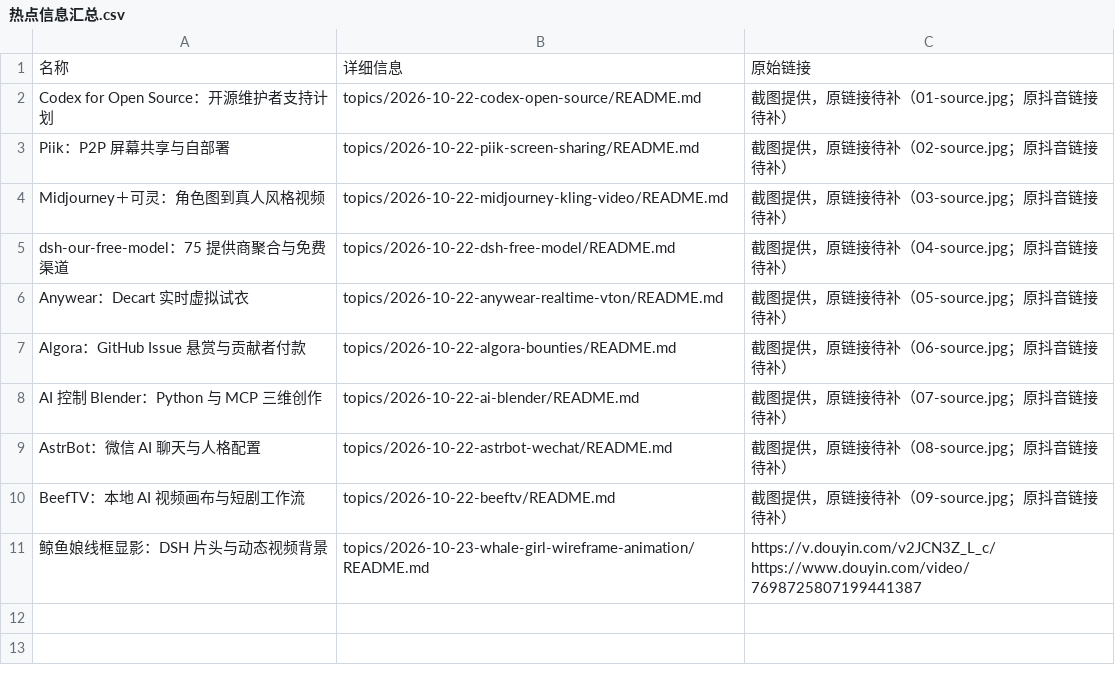
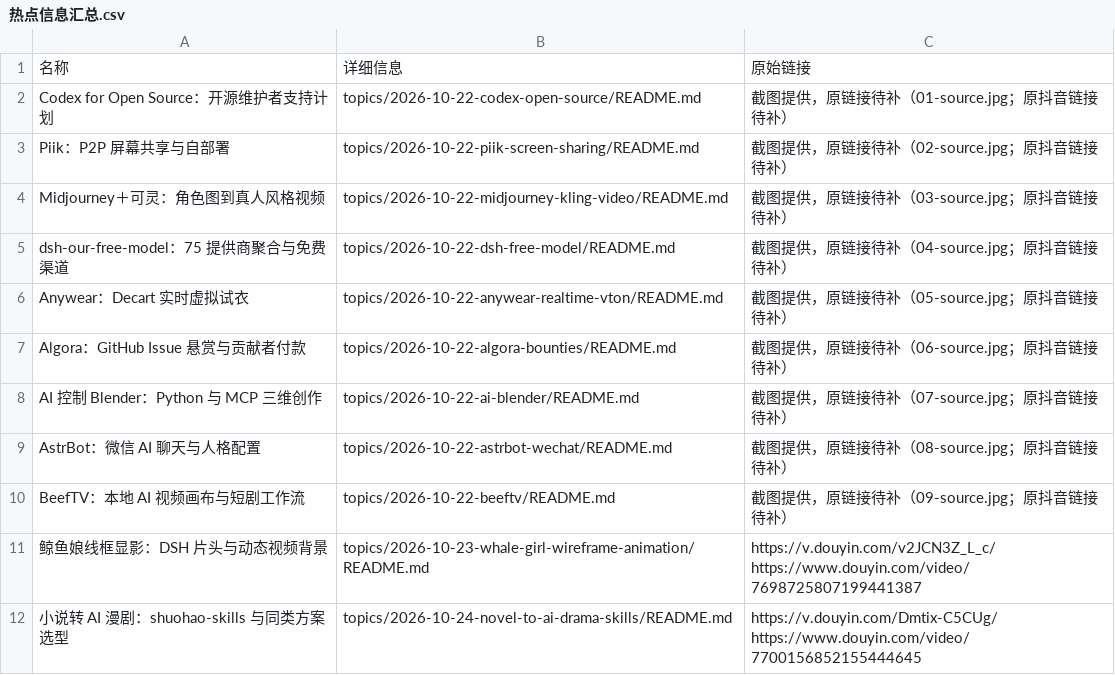
Before and after one commit to xinna2001/hot-topics-summary, a CSV file: 热点信息汇总.csv, drawn as a sheet; ↵ is a line break in a cell; the diff names each change by its address in the sheet, - before the commit and + after, or states it on an @@ line.

Commit message:
收录小说转漫剧 Skill 对比与源码证据
Co-authored-by: TRAE CLI <traecli@bytedance.com>

```diff
--- a/热点信息汇总.csv
+++ b/热点信息汇总.csv
+row 12: 小说转 AI 漫剧：shuohao-skills 与同类方案选型 | topics/2026-10-24-novel-to-ai-drama-skills/README.md | https://v.douyin.com/Dmtix-C5CUg/ ↵ https://www.douyin.com/video/7700156852155444645
```
Also changed, not shown: 5 other files.
